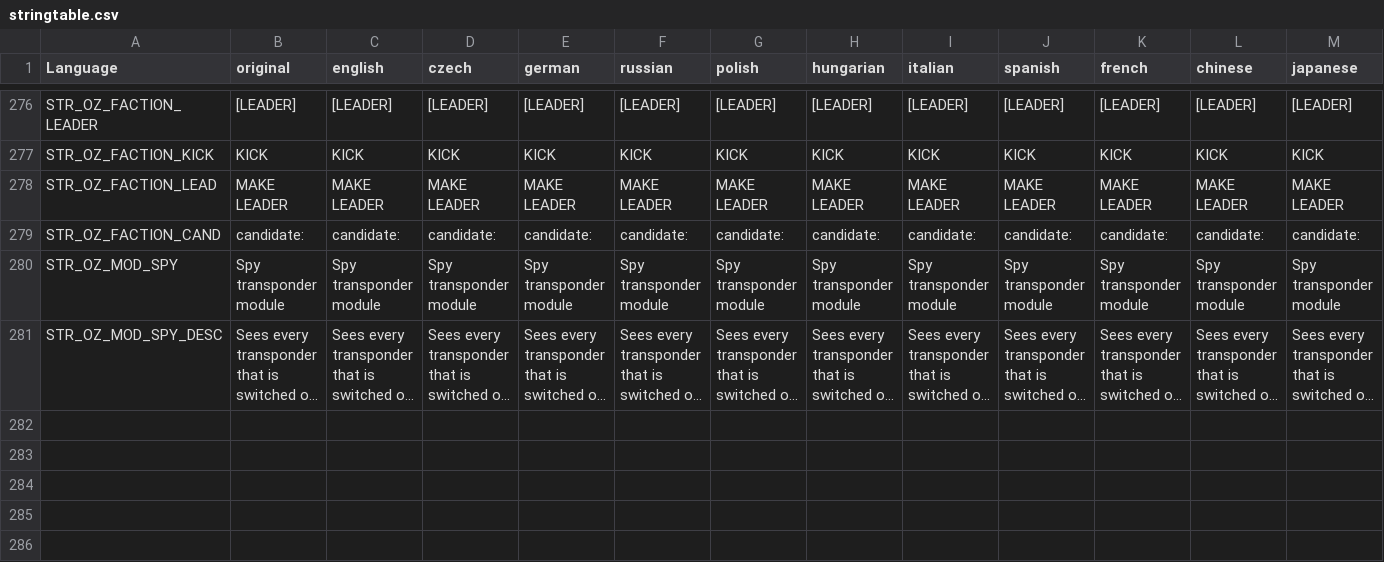
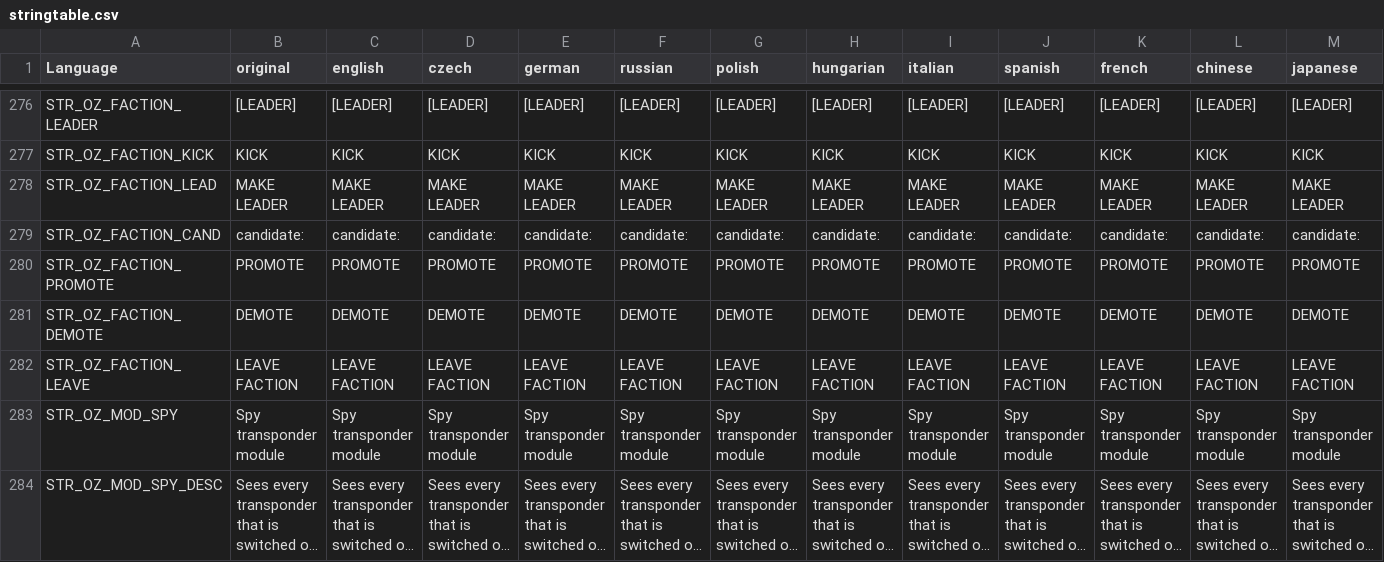
Before and after one commit to covalschi/openzone-pda, a CSV file: OpenZone_PDA/stringtable.csv, drawn as a sheet; only a part is shown, gaps mark what is left out; long unchanged cells end in …; rows hold the shown columns only; the diff names each change by its address in the sheet, - before the commit and + after, or states it on an @@ line.

```diff
--- a/OpenZone_PDA/stringtable.csv
+++ b/OpenZone_PDA/stringtable.csv
+row 280: STR_OZ_FACTION_PROMOTE | PROMOTE | PROMOTE | PROMOTE | PROMOTE | PROMOTE | PROMOTE | PROMOTE | PROMOTE | PROMOTE | PROMOTE | PROMOTE | PROMOTE
+row 281: STR_OZ_FACTION_DEMOTE | DEMOTE | DEMOTE | DEMOTE | DEMOTE | DEMOTE | DEMOTE | DEMOTE | DEMOTE | DEMOTE | DEMOTE | DEMOTE | DEMOTE
+row 282: STR_OZ_FACTION_LEAVE | LEAVE FACTION | LEAVE FACTION | LEAVE FACTION | LEAVE FACTION | LEAVE FACTION | LEAVE FACTION | LEAVE FACTION | LEAVE FACTION | LEAVE FACTION | LEAVE FACTION | LEAVE FACTION | LEAVE FACTION
```
Also changed, not shown: 6 other files.
